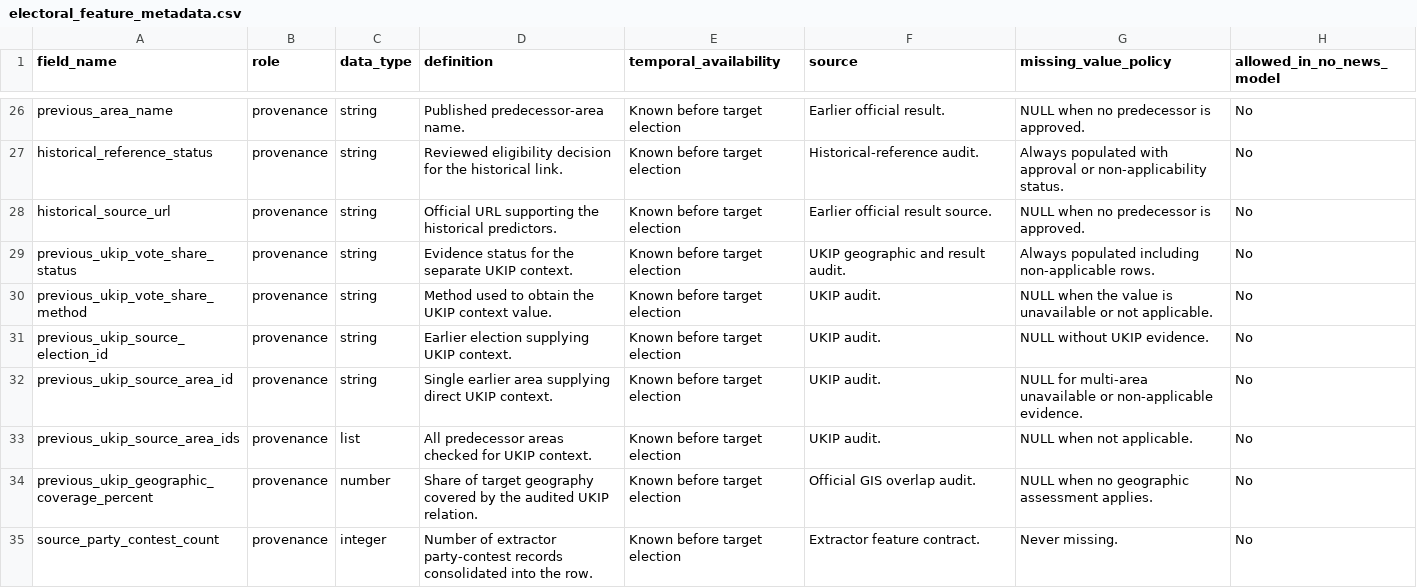
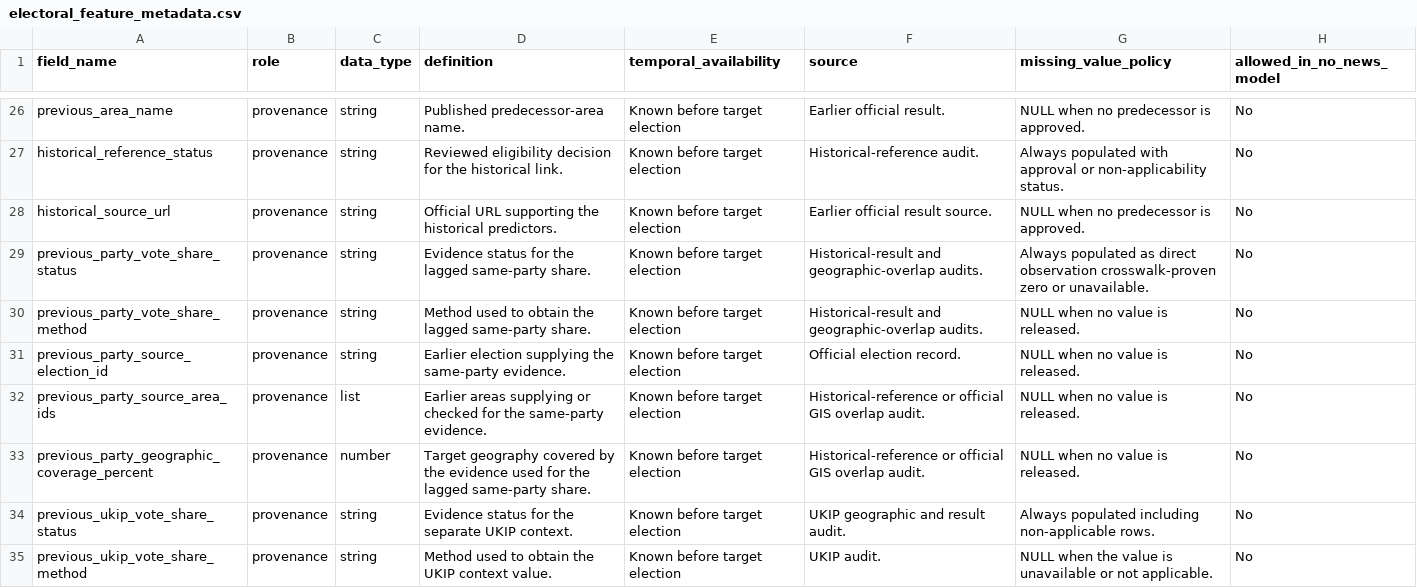
Before and after one commit to shuhan312/news-based-election-forecasting, a CSV file: surrey-election-no-news-baseline/config/electoral_feature_metadata.csv, drawn as a sheet; only a part is shown, gaps mark what is left out; the shorter side is filled out with more unchanged rows.

Commit message:
Recover verified zero previous vote shares for 2026 wards
Use the official 2021-to-2026 GIS crosswalk and complete 2021 candidate results to identify 74 cases where the same party did not stand in any division contributing to a 2026 ward.

Record zero only when the crosswalk covers at least 99.8% of the ward. Keep positive historical vote shares NULL where electorate weights are unavailable, and add provenance fields and tests to prevent unsupported estimates.

```diff
--- a/surrey-election-no-news-baseline/config/electoral_feature_metadata.csv
+++ b/surrey-election-no-news-baseline/config/electoral_feature_metadata.csv
@@ -28,2 +28,7 @@ historical_reference_status,provenance,string,Reviewed eligibility decision for
 historical_source_url,provenance,string,Official URL supporting the historical predictors.,Known before target election,Earlier official result source.,NULL when no predecessor is approved.,No
+previous_party_vote_share_status,provenance,string,Evidence status for the lagged same-party share.,Known before target election,Historical-result and geographic-overlap audits.,Always populated as direct observation crosswalk-proven zero or unavailable.,No
+previous_party_vote_share_method,provenance,string,Method used to obtain the lagged same-party share.,Known before target election,Historical-result and geographic-overlap audits.,NULL when no value is released.,No
+previous_party_source_election_id,provenance,string,Earlier election supplying the same-party evidence.,Known before target election,Official election record.,NULL when no value is released.,No
+previous_party_source_area_ids,provenance,list,Earlier areas supplying or checked for the same-party evidence.,Known before target election,Historical-reference or official GIS overlap audit.,NULL when no value is released.,No
+previous_party_geographic_coverage_percent,provenance,number,Target geography covered by the evidence used for the lagged same-party share.,Known before target election,Historical-reference or official GIS overlap audit.,NULL when no value is released.,No
 previous_ukip_vote_share_status,provenance,string,Evidence status for the separate UKIP context.,Known before target election,UKIP geographic and result audit.,Always populated including non-applicable rows.,No
```
Also changed, not shown: 6 other files.
